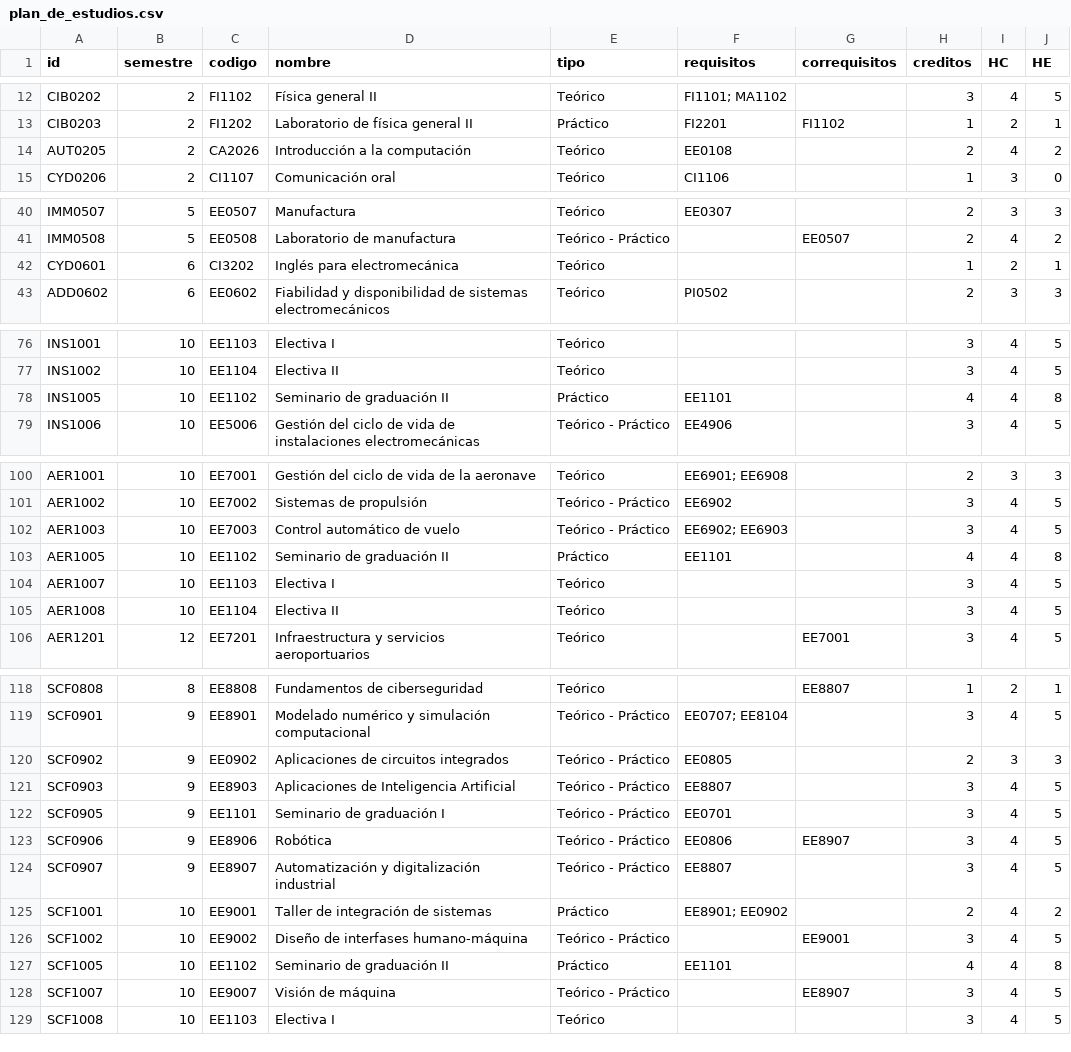
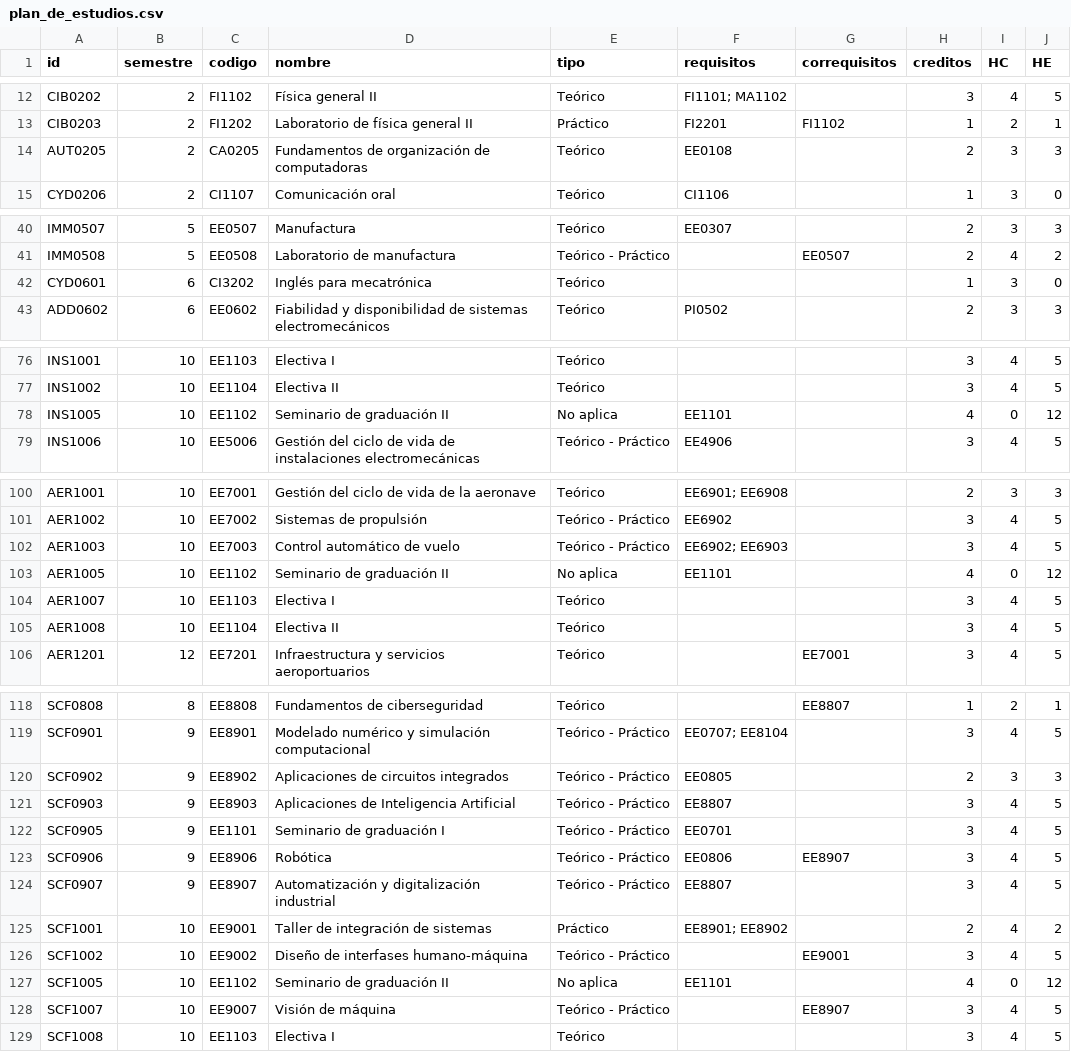
Before and after one commit to EIEM-TEC/CLIE, a CSV file: cursos/plan_de_estudios.csv, drawn as a sheet; only a part is shown, gaps mark what is left out; the diff covers the shown part only.

```diff
--- a/cursos/plan_de_estudios.csv
+++ b/cursos/plan_de_estudios.csv
@@ -13,3 +13,3 @@ CIB0202,2,FI1102,Física general II,Teórico,FI1101; MA1102,,3,4,5
 CIB0203,2,FI1202,Laboratorio de física general II,Práctico,FI2201,FI1102,1,2,1
-AUT0205,2,CA2026,Introducción a la computación,Teórico,EE0108,,2,4,2
+AUT0205,2,CA0205,Fundamentos de organización de computadoras,Teórico,EE0108,,2,3,3
 CYD0206,2,CI1107,Comunicación oral,Teórico,CI1106,,1,3,0
@@ -41,3 +41,3 @@ IMM0507,5,EE0507,Manufactura,Teórico,EE0307,,2,3,3
 IMM0508,5,EE0508,Laboratorio de manufactura,Teórico - Práctico,,EE0507,2,4,2
-CYD0601,6,CI3202,Inglés para electromecánica,Teórico,,,1,2,1
+CYD0601,6,CI3202,Inglés para mecatrónica,Teórico,,,1,3,0
 ADD0602,6,EE0602,Fiabilidad y disponibilidad de sistemas electromecánicos,Teórico,PI0502,,2,3,3
@@ -77,3 +77,3 @@ INS1001,10,EE1103,Electiva I,Teórico,,,3,4,5
 INS1002,10,EE1104,Electiva II,Teórico,,,3,4,5
-INS1005,10,EE1102,Seminario de graduación II,Práctico,EE1101,,4,4,8
+INS1005,10,EE1102,Seminario de graduación II,No aplica,EE1101,,4,0,12
 INS1006,10,EE5006,Gestión del ciclo de vida de instalaciones electromecánicas,Teórico - Práctico,EE4906,,3,4,5
@@ -102,3 +102,3 @@ AER1002,10,EE7002,Sistemas de propulsión,Teórico - Práctico,EE6902,,3,4,5
 AER1003,10,EE7003,Control automático de vuelo,Teórico - Práctico,EE6902; EE6903,,3,4,5
-AER1005,10,EE1102,Seminario de graduación II,Práctico,EE1101,,4,4,8
+AER1005,10,EE1102,Seminario de graduación II,No aplica,EE1101,,4,0,12
 AER1007,10,EE1103,Electiva I,Teórico,,,3,4,5
@@ -119,3 +119,3 @@ SCF0808,8,EE8808,Fundamentos de ciberseguridad,Teórico,,EE8807,1,2,1
 SCF0901,9,EE8901,Modelado numérico y simulación computacional,Teórico - Práctico,EE0707; EE8104,,3,4,5
-SCF0902,9,EE0902,Aplicaciones de circuitos integrados,Teórico - Práctico,EE0805,,2,3,3
+SCF0902,9,EE8902,Aplicaciones de circuitos integrados,Teórico - Práctico,EE0805,,2,3,3
 SCF0903,9,EE8903,Aplicaciones de Inteligencia Artificial,Teórico - Práctico,EE8807,,3,4,5
@@ -124,5 +124,5 @@ SCF0906,9,EE8906,Robótica,Teórico - Práctico,EE0806,EE8907,3,4,5
 SCF0907,9,EE8907,Automatización y digitalización industrial,Teórico - Práctico,EE8807,,3,4,5
-SCF1001,10,EE9001,Taller de integración de sistemas,Práctico,EE8901; EE0902,,2,4,2
+SCF1001,10,EE9001,Taller de integración de sistemas,Práctico,EE8901; EE8902,,2,4,2
 SCF1002,10,EE9002,Diseño de interfases humano-máquina,Teórico - Práctico,,EE9001,3,4,5
-SCF1005,10,EE1102,Seminario de graduación II,Práctico,EE1101,,4,4,8
+SCF1005,10,EE1102,Seminario de graduación II,No aplica,EE1101,,4,0,12
 SCF1007,10,EE9007,Visión de máquina,Teórico - Práctico,,EE8907,3,4,5
```
Also changed, not shown: 3 edited cells elsewhere in this file, cursos/cursos_malla.csv.
